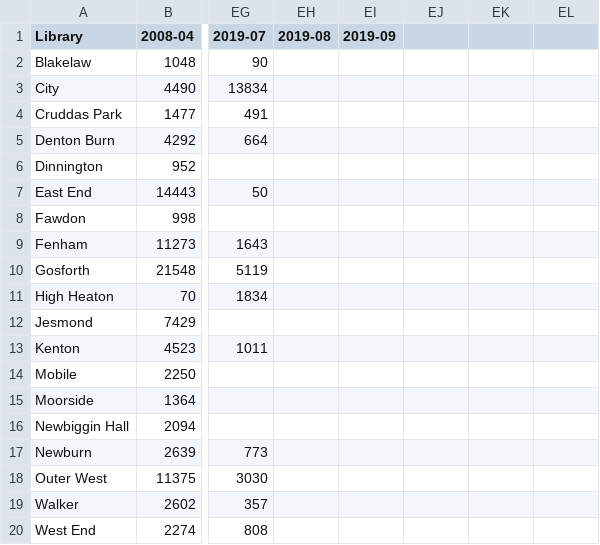
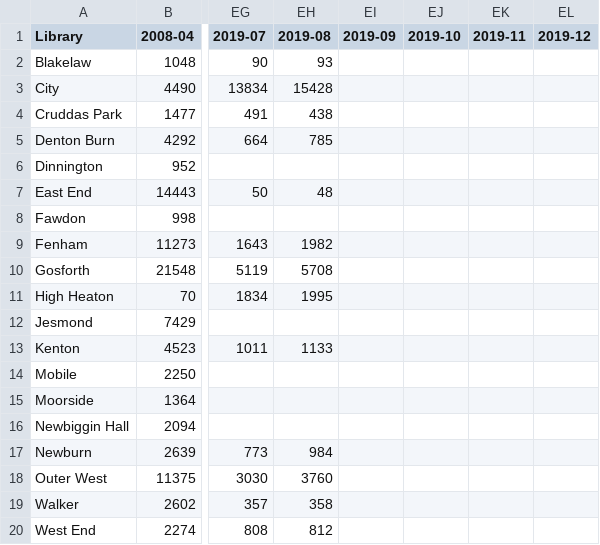
Before and after one commit to ToonLibraries/library-open-data, a CSV file: loans/2008-onwards-monthly-issues-by-branch.csv, drawn as a sheet; only a part is shown, gaps mark what is left out; the diff names each change by its address in the sheet, - before the commit and + after, or states it on an @@ line.

Commit message:
Updated with August's stats

```diff
--- a/loans/2008-onwards-monthly-issues-by-branch.csv
+++ b/loans/2008-onwards-monthly-issues-by-branch.csv
-EJ1: (empty)
+EJ1: 2019-10
-EK1: (empty)
+EK1: 2019-11
-EL1: (empty)
+EL1: 2019-12
-EH2 (2019-08): (empty)
+EH2 (2019-08): 93
-EH3 (2019-08): (empty)
+EH3 (2019-08): 15428
-EH4 (2019-08): (empty)
+EH4 (2019-08): 438
-EH5 (2019-08): (empty)
+EH5 (2019-08): 785
-EH7 (2019-08): (empty)
+EH7 (2019-08): 48
-EH9 (2019-08): (empty)
+EH9 (2019-08): 1982
-EH10 (2019-08): (empty)
+EH10 (2019-08): 5708
-EH11 (2019-08): (empty)
+EH11 (2019-08): 1995
-EH13 (2019-08): (empty)
+EH13 (2019-08): 1133
-EH17 (2019-08): (empty)
+EH17 (2019-08): 984
-EH18 (2019-08): (empty)
+EH18 (2019-08): 3760
-EH19 (2019-08): (empty)
+EH19 (2019-08): 358
-EH20 (2019-08): (empty)
+EH20 (2019-08): 812
```
